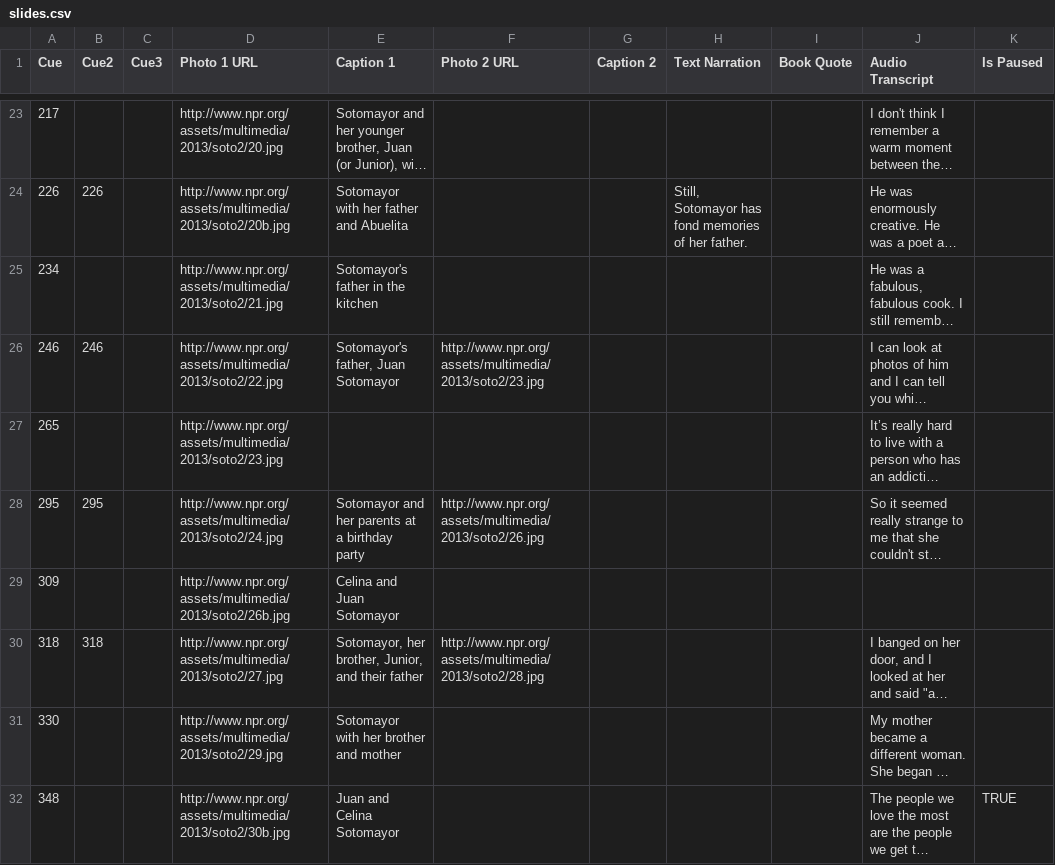
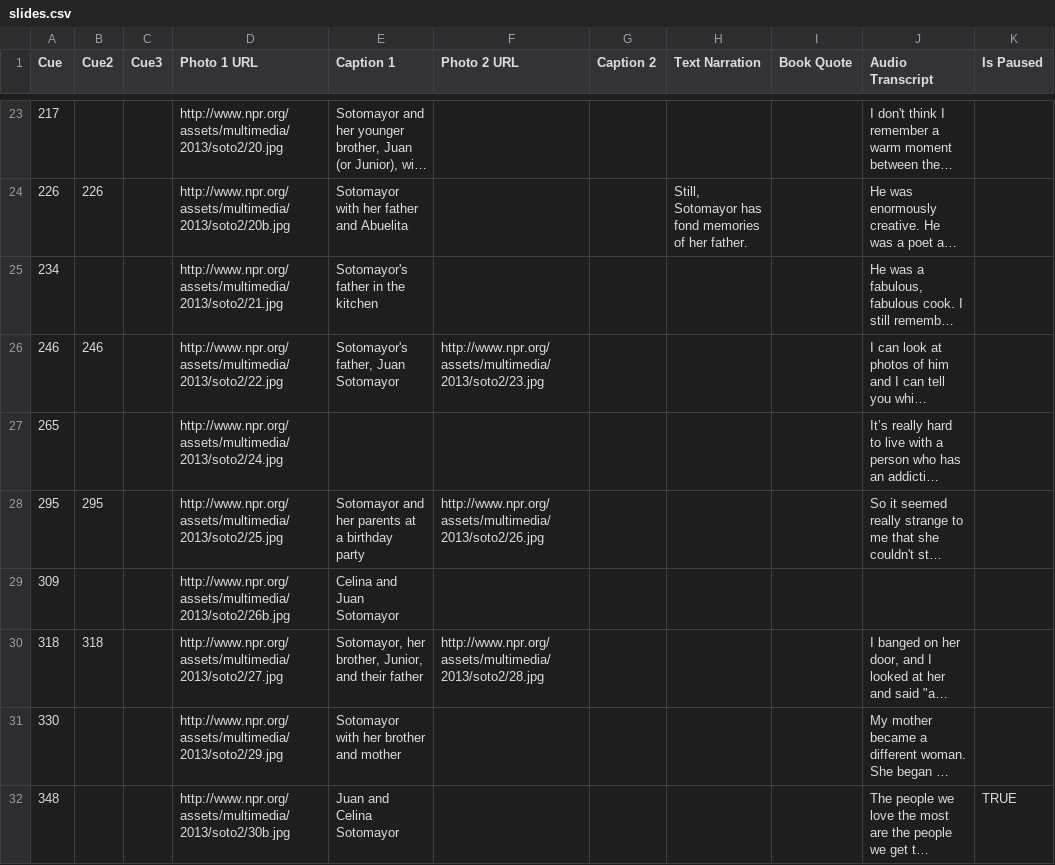
Before and after one commit to nprapps/sotomayor, a CSV file: data/slides.csv, drawn as a sheet; only a part is shown, gaps mark what is left out; long unchanged cells end in …; the diff names each change by its address in the sheet, - before the commit and + after, or states it on an @@ line.

Commit message:
Update slides json.

```diff
--- a/data/slides.csv
+++ b/data/slides.csv
-D27 (Photo 1 URL): http://www.npr.org/assets/multimedia/2013/soto2/23.jpg
+D27 (Photo 1 URL): http://www.npr.org/assets/multimedia/2013/soto2/24.jpg
-D28 (Photo 1 URL): http://www.npr.org/assets/multimedia/2013/soto2/24.jpg
+D28 (Photo 1 URL): http://www.npr.org/assets/multimedia/2013/soto2/25.jpg
```
Also changed, not shown: 1 other file.
